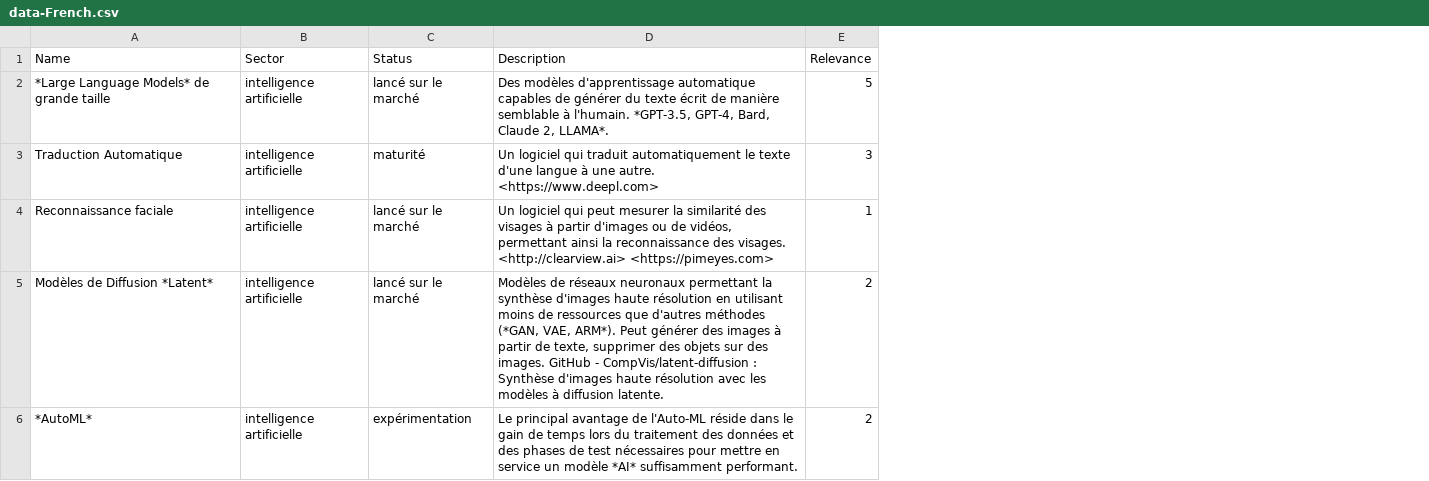
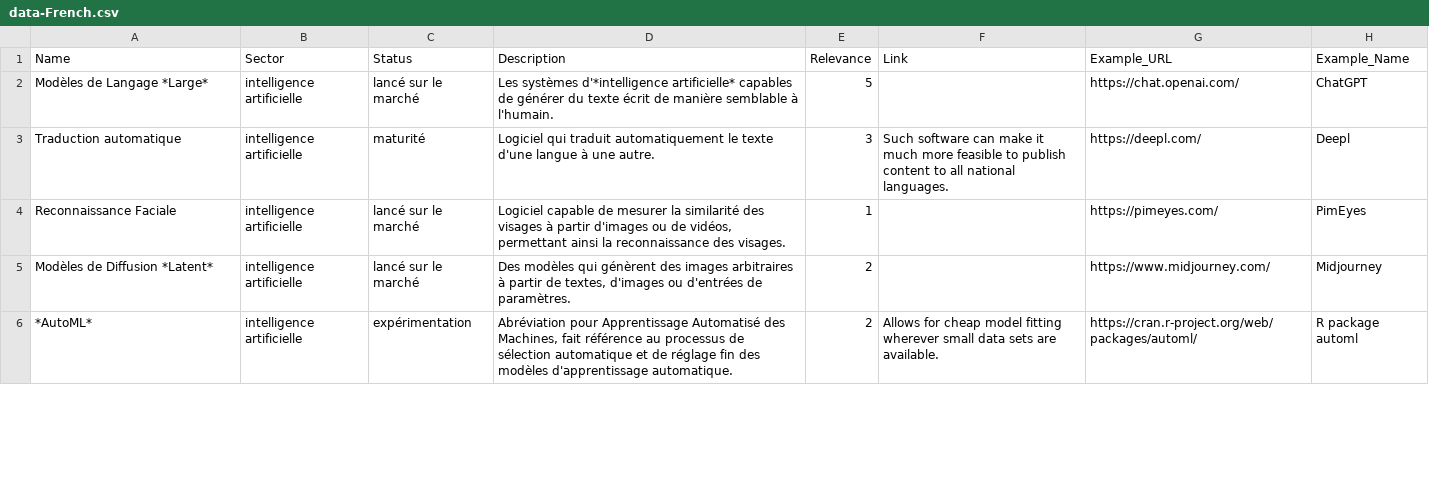
Before and after one commit to blw-ofag-ufag/pilot-tech-radar, a CSV file: French/data-French.csv, drawn as a sheet; only a part is shown; the diff covers the shown part only; the diff names each change by its address in the sheet, - before the commit and + after, or states it on an @@ line.

Commit message:
Extended the master data
Extended the master data and ran the entire pipeline.

```diff
--- a/French/data-French.csv
+++ b/French/data-French.csv
+column F (Link), rows 3-6: Such software can make it much more feasible to publish content to all national languages. |  |  | Allows for cheap model fitting wherever small data sets are available.
+column G (Example_URL), rows 2-6: https://chat.openai.com/ | https://deepl.com/ | https://pimeyes.com/ | https://www.midjourney.com/ | https://cran.r-project.org/web/packages/automl/
+column H (Example_Name), rows 2-6: ChatGPT | Deepl | PimEyes | Midjourney | R package automl
-A2 (Name): *Large Language Models* de grande taille
+A2 (Name): Modèles de Langage *Large*
-D2 (Description): Des modèles d'apprentissage automatique capables de générer du texte écrit de manière semblable à l'humain. *GPT-3.5, GPT-4, Bard, Claude 2, LLAMA*.
+D2 (Description): Les systèmes d'*intelligence artificielle* capables de générer du texte écrit de manière semblable à l'humain.
-A3 (Name): Traduction Automatique
+A3 (Name): Traduction automatique
-D3 (Description): Un logiciel qui traduit automatiquement le texte d'une langue à une autre. <https://www.deepl.com>
+D3 (Description): Logiciel qui traduit automatiquement le texte d'une langue à une autre.
-A4 (Name): Reconnaissance faciale
+A4 (Name): Reconnaissance Faciale
-D4 (Description): Un logiciel qui peut mesurer la similarité des visages à partir d'images ou de vidéos, permettant ainsi la reconnaissance des visages. <http://clearview.ai> <https://pimeyes.com>
+D4 (Description): Logiciel capable de mesurer la similarité des visages à partir d'images ou de vidéos, permettant ainsi la reconnaissance des visages.
-D5 (Description): Modèles de réseaux neuronaux permettant la synthèse d'images haute résolution en utilisant moins de ressources que d'autres méthodes (*GAN, VAE, ARM*). Peut générer des images à partir de texte, supprimer des objets sur des images. GitHub - CompVis/latent-diffusion : Synthèse d'images haute résolution avec les modèles à diffusion latente.
+D5 (Description): Des modèles qui génèrent des images arbitraires à partir de textes, d'images ou d'entrées de paramètres.
-D6 (Description): Le principal avantage de l'Auto-ML réside dans le gain de temps lors du traitement des données et des phases de test nécessaires pour mettre en service un modèle *AI* suffisamment performant.
+D6 (Description): Abréviation pour Apprentissage Automatisé des Machines, fait référence au processus de sélection automatique et de réglage fin des modèles d'apprentissage automatique.
```
Also changed, not shown: 2 added rows, 1 removed row and 48 edited cells elsewhere in this file, English/data-English.csv, German/data-German.csv, 13 other files.
